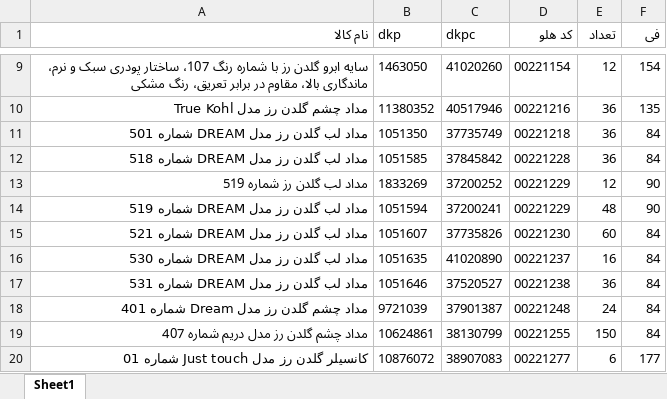
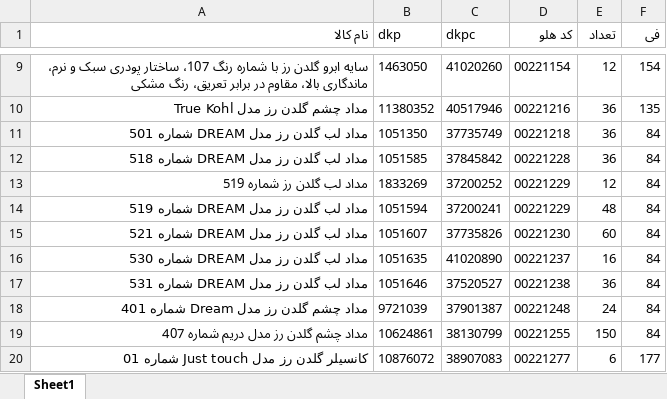
Before and after one commit to behzad-afsari/inventory-digi-2.6-1405, an Excel workbook: model/data/invoice/buy/1405-06-18-buy-omid-gr-1788963502682.xlsx, sheet Sheet1, drawn as a sheet; only a part is shown, gaps mark what is left out; values as stored, in another font and other column widths than the file's, no borders; the diff names each change by its address in the sheet, - before the commit and + after, or states it on an @@ line.

Commit message:
update data

```diff
--- a/model/data/invoice/buy/1405-06-18-buy-omid-gr-1788963502682.xlsx (sheet Sheet1)
+++ b/model/data/invoice/buy/1405-06-18-buy-omid-gr-1788963502682.xlsx (sheet Sheet1)
-F13:F14 (فی): 90
+F13:F14 (فی): 84
```
Also changed, not shown: model/data/buy-price.xlsx, model/data/descriptions-buy_price.xlsx, 22 other files.
